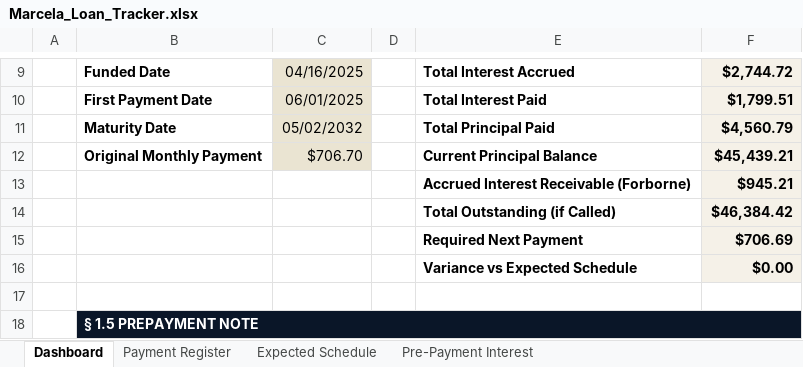
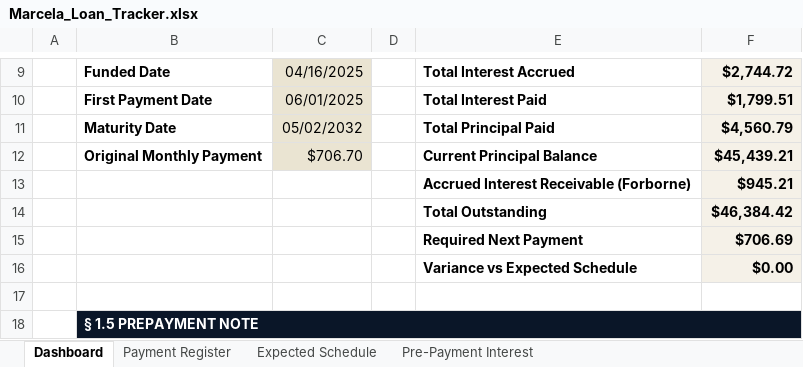
Before and after one commit to brendanterence-pandoc/brendoslife-site, an Excel workbook: public/marcela/Marcela_Loan_Tracker.xlsx, sheet Dashboard, drawn as a sheet; only a part is shown, gaps mark what is left out; values as stored, in another font and other column widths than the file's, no borders; the diff names each change by its address in the sheet, - before the commit and + after, or states it on an @@ line.

Commit message:
Update Marcela page (auto, 2026-06-02)

```diff
--- a/public/marcela/Marcela_Loan_Tracker.xlsx (sheet Dashboard)
+++ b/public/marcela/Marcela_Loan_Tracker.xlsx (sheet Dashboard)
-E14: Total Outstanding (if Called)
+E14: Total Outstanding
```
